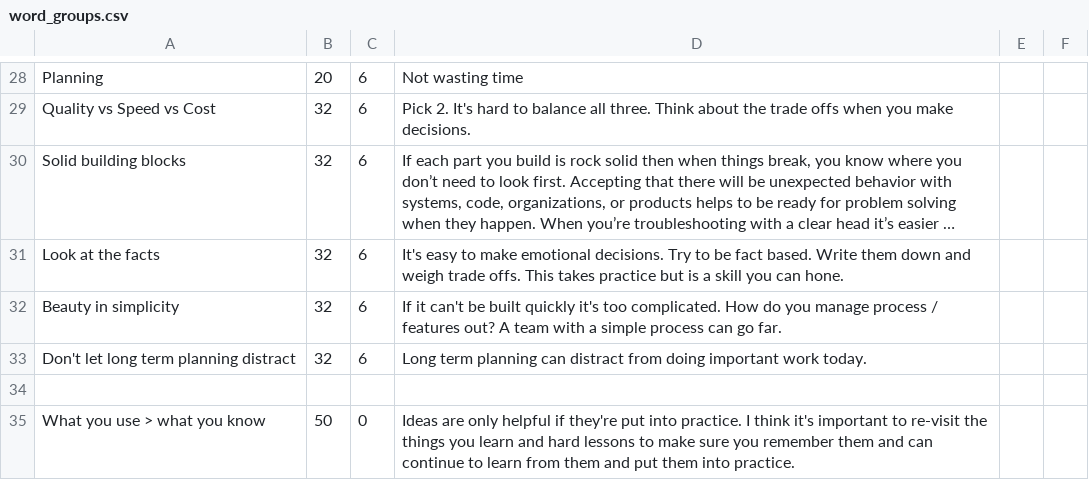
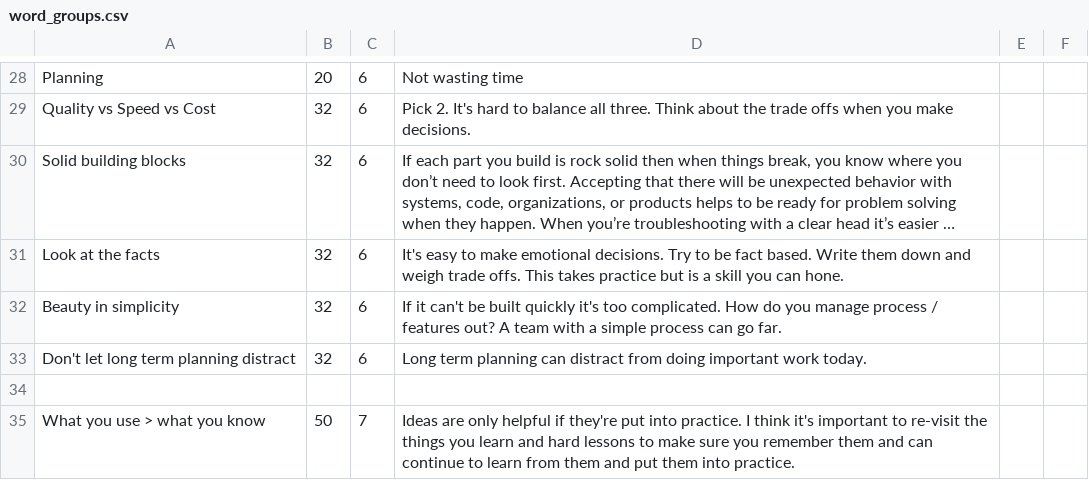
Before and after one commit to borhyne/borhyne-2023, a CSV file: word_groups.csv, drawn as a sheet; only a part is shown, gaps mark what is left out; long unchanged cells end in ….

Commit message:
Update word_groups.csv

```diff
--- a/word_groups.csv
+++ b/word_groups.csv
@@ -34,2 +34,2 @@ Don't let long term planning distract,32,6,"Long term planning can distract from
 
-What you use > what you know, 50, 0, "Ideas are only helpful if they're put into practice. I think it's important to re-visit the things you learn and hard lessons to make sure you remember them and can continue to learn from them and put them into practice."
+What you use > what you know,50,7,"Ideas are only helpful if they're put into practice. I think it's important to re-visit the things you learn and hard lessons to make sure you remember them and can continue to learn from them and put them into practice."
```
